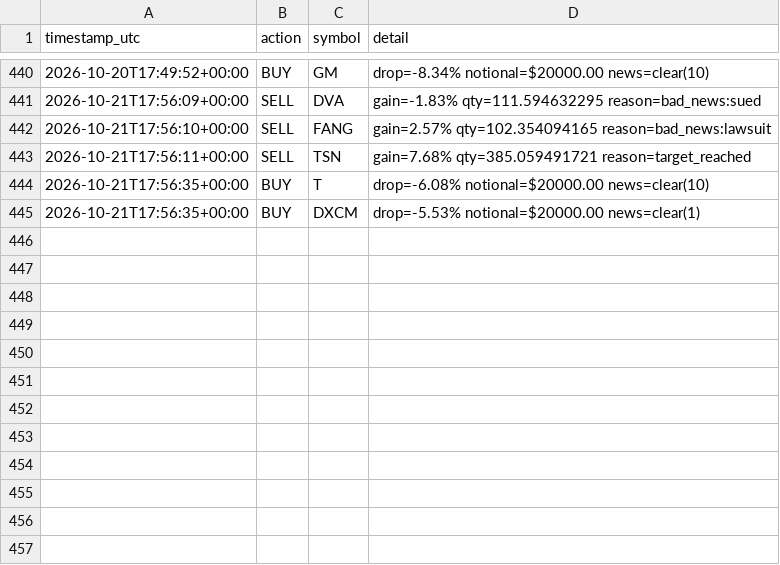
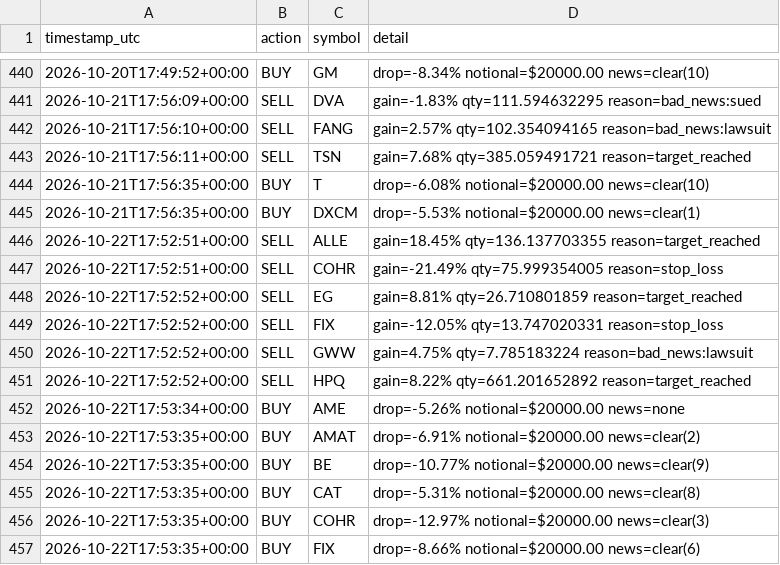
Before and after one commit to titomotta3/dip-recover-trading-bot, a CSV file: trade_log.csv, drawn as a sheet; only a part is shown, gaps mark what is left out.

```diff
--- a/trade_log.csv
+++ b/trade_log.csv
@@ -445 +445,13 @@ timestamp_utc,action,symbol,detail
 2026-10-21T17:56:35+00:00,BUY,DXCM,drop=-5.53% notional=$20000.00 news=clear(1)
+2026-10-22T17:52:51+00:00,SELL,ALLE,gain=18.45% qty=136.137703355 reason=target_reached
+2026-10-22T17:52:51+00:00,SELL,COHR,gain=-21.49% qty=75.999354005 reason=stop_loss
+2026-10-22T17:52:52+00:00,SELL,EG,gain=8.81% qty=26.710801859 reason=target_reached
+2026-10-22T17:52:52+00:00,SELL,FIX,gain=-12.05% qty=13.747020331 reason=stop_loss
+2026-10-22T17:52:52+00:00,SELL,GWW,gain=4.75% qty=7.785183224 reason=bad_news:lawsuit
+2026-10-22T17:52:52+00:00,SELL,HPQ,gain=8.22% qty=661.201652892 reason=target_reached
+2026-10-22T17:53:34+00:00,BUY,AME,drop=-5.26% notional=$20000.00 news=none
+2026-10-22T17:53:35+00:00,BUY,AMAT,drop=-6.91% notional=$20000.00 news=clear(2)
+2026-10-22T17:53:35+00:00,BUY,BE,drop=-10.77% notional=$20000.00 news=clear(9)
+2026-10-22T17:53:35+00:00,BUY,CAT,drop=-5.31% notional=$20000.00 news=clear(8)
+2026-10-22T17:53:35+00:00,BUY,COHR,drop=-12.97% notional=$20000.00 news=clear(3)
+2026-10-22T17:53:35+00:00,BUY,FIX,drop=-8.66% notional=$20000.00 news=clear(6)
```
Also changed, not shown: equity_history.csv, spy_benchmark.csv, 4 other files.
